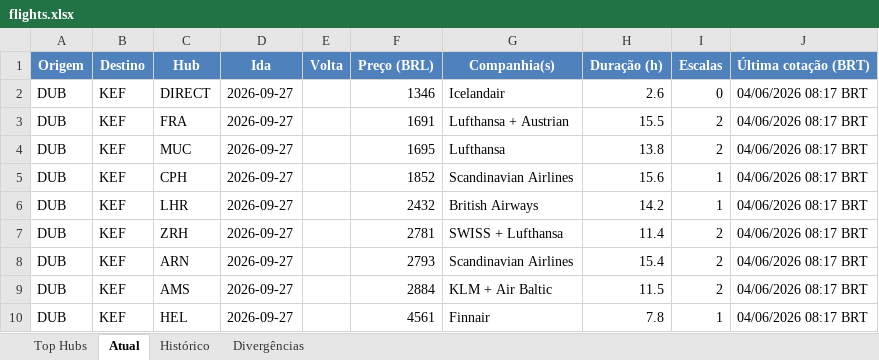
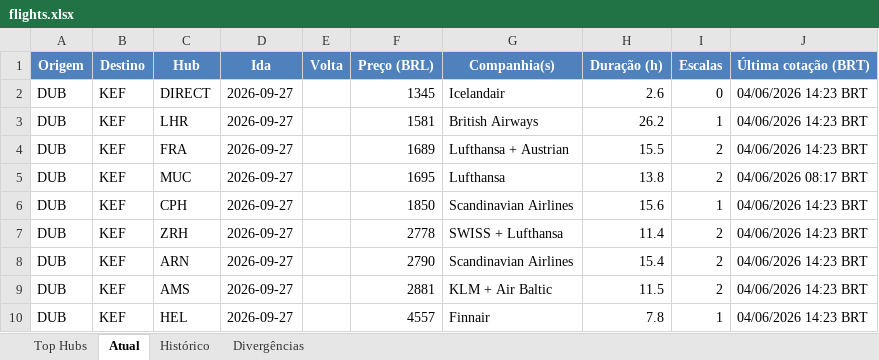
Before and after one commit to VoxJurTech/flight-monitor-dub-kef, an Excel workbook: docs/flights.xlsx, sheet Atual, drawn as a sheet; values as stored, in another font and other column widths than the file's, no borders; conditional formats not drawn; removed rows and columns are numbered as before the commit, all else as after; the diff names each change by its address in the sheet, - before the commit and + after, or states it on an @@ line.

```diff
--- a/docs/flights.xlsx (sheet Atual)
+++ b/docs/flights.xlsx (sheet Atual)
-F2 (Preço (BRL)): 1346
+F2 (Preço (BRL)): 1345
-J2 (Última cotação (BRT)): 04/06/2026 08:17 BRT
+J2 (Última cotação (BRT)): 04/06/2026 14:23 BRT
+row 3: DUB | KEF | LHR | 2026-09-27 |  | 1581 | British Airways | 26.2 | 1 | 04/06/2026 14:23 BRT
-F4 (Preço (BRL)): 1691
+F4 (Preço (BRL)): 1689
-J4 (Última cotação (BRT)): 04/06/2026 08:17 BRT
+J4 (Última cotação (BRT)): 04/06/2026 14:23 BRT
-F6 (Preço (BRL)): 1852
+F6 (Preço (BRL)): 1850
-J6 (Última cotação (BRT)): 04/06/2026 08:17 BRT
+J6 (Última cotação (BRT)): 04/06/2026 14:23 BRT
-row 6: DUB | KEF | LHR | 2026-09-27 |  | 2432 | British Airways | 14.2 | 1 | 04/06/2026 08:17 BRT
-F7 (Preço (BRL)): 2781
+F7 (Preço (BRL)): 2778
-J7:J10 (Última cotação (BRT)): 04/06/2026 08:17 BRT
+J7:J10 (Última cotação (BRT)): 04/06/2026 14:23 BRT
-F8 (Preço (BRL)): 2793
+F8 (Preço (BRL)): 2790
-F9 (Preço (BRL)): 2884
+F9 (Preço (BRL)): 2881
-F10 (Preço (BRL)): 4561
+F10 (Preço (BRL)): 4557
```
Also changed, not shown: sheet Top Hubs, sheet Histórico, 2 other files.
